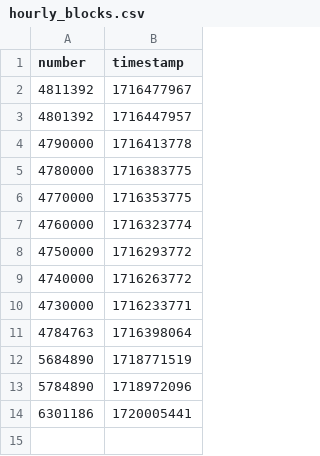
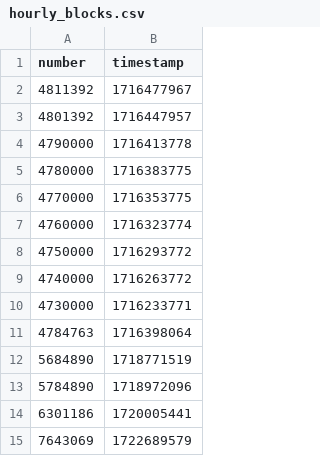
Before and after one commit to delta-hq/l2-lxp-liquidity-reward, a CSV file: adapters/beefy/hourly_blocks.csv, drawn as a sheet; the diff names each change by its address in the sheet, - before the commit and + after, or states it on an @@ line.

```diff
--- a/adapters/beefy/hourly_blocks.csv
+++ b/adapters/beefy/hourly_blocks.csv
+row 15: 7643069 | 1722689579
```
Also changed, not shown: 4 other files.
